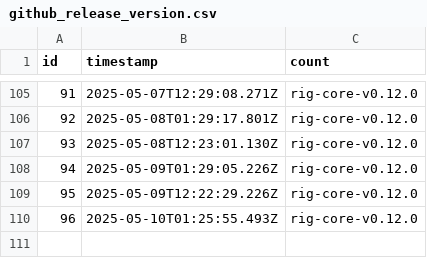
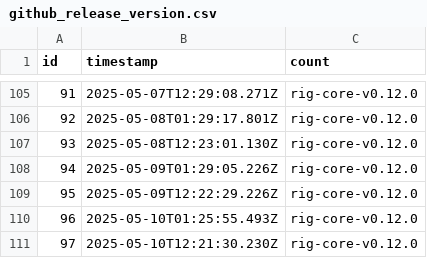
Before and after one commit to rangeroper/ts_arc_growth_bot, a CSV file: public/data/csv/github_release_version.csv, drawn as a sheet; only a part is shown, gaps mark what is left out.

```diff
--- a/public/data/csv/github_release_version.csv
+++ b/public/data/csv/github_release_version.csv
@@ -110 +110,2 @@
 96,"2025-05-10T01:25:55.493Z","rig-core-v0.12.0"
+97,"2025-05-10T12:21:30.230Z","rig-core-v0.12.0"
```
Also changed, not shown: public/data/csv/telegram_metrics.csv, public/data/csv/token_holders.csv, 5 other files.
